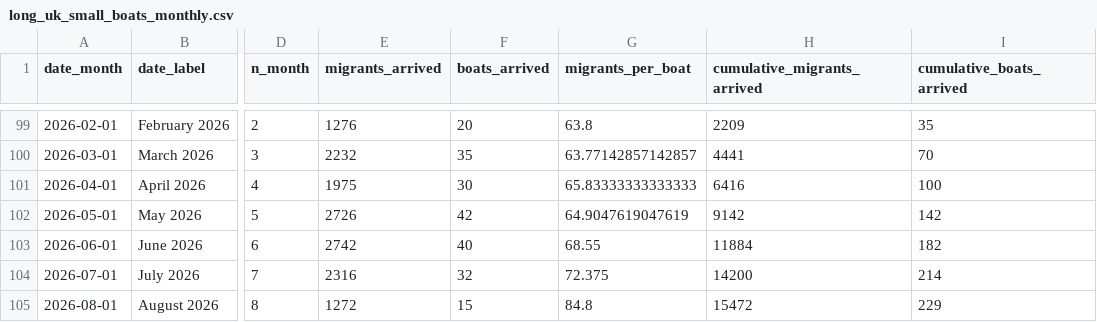
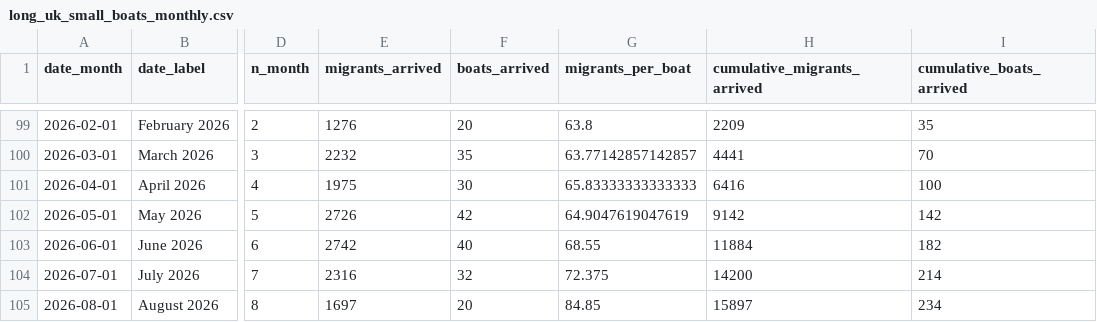
Before and after one commit to thenationalnews-datavis/uk_small_boats, a CSV file: output_data/long_uk_small_boats_monthly.csv, drawn as a sheet; only a part is shown, gaps mark what is left out; the diff names each change by its address in the sheet, - before the commit and + after, or states it on an @@ line.

```diff
--- a/output_data/long_uk_small_boats_monthly.csv
+++ b/output_data/long_uk_small_boats_monthly.csv
-E105 (migrants_arrived): 1272
+E105 (migrants_arrived): 1697
-F105 (boats_arrived): 15
+F105 (boats_arrived): 20
-G105 (migrants_per_boat): 84.8
+G105 (migrants_per_boat): 84.85
-H105 (cumulative_migrants_arrived): 15472
+H105 (cumulative_migrants_arrived): 15897
-I105 (cumulative_boats_arrived): 229
+I105 (cumulative_boats_arrived): 234
```
Also changed, not shown: output_data/long_uk_small_boats_daily.csv, output_data/long_uk_small_boats_weekly.csv, 5 other files.
